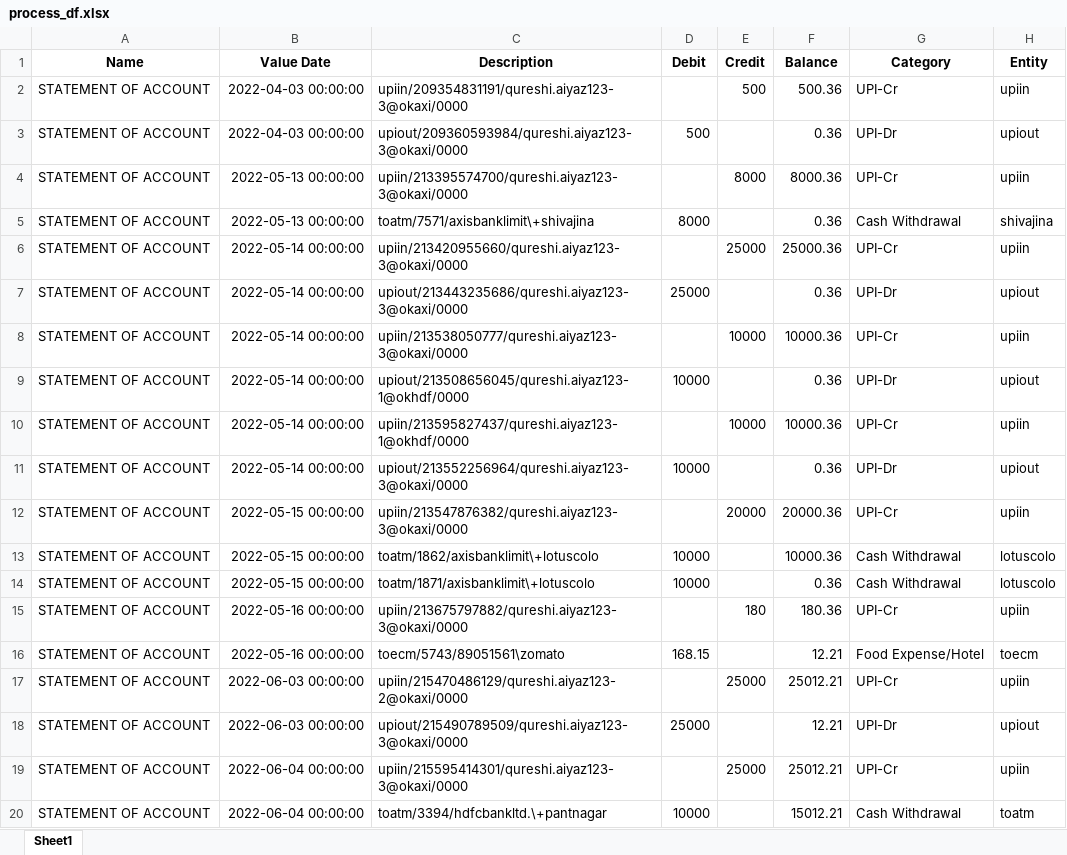
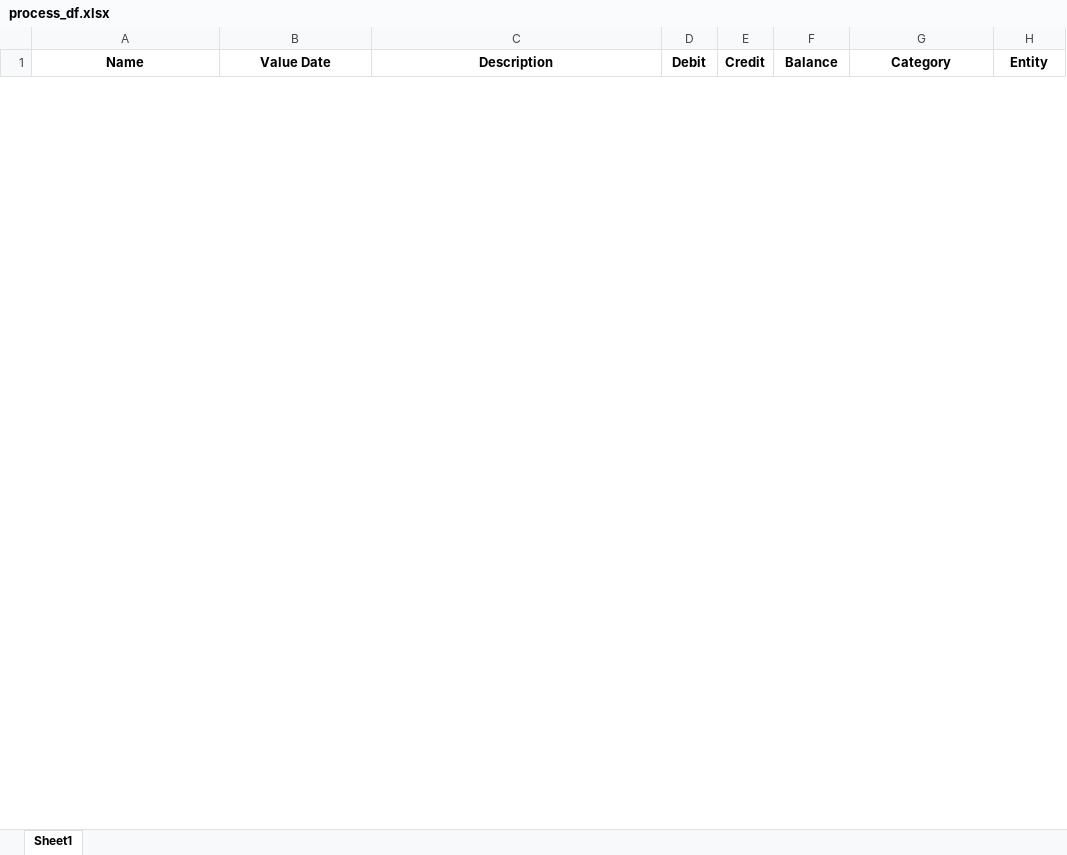
Before and after one commit to Shama-Cyphersol/cyphersol-ats-native-app, an Excel workbook: src/utils/del/process_df.xlsx, sheet Sheet1, drawn as a sheet; only a part is shown; values as stored, in another font and other column widths than the file's, no borders; removed rows and columns are numbered as before the commit, all else as after; the diff covers the shown part only; the diff names each change by its address in the sheet, - before the commit and + after, or states it on an @@ line.

```diff
--- a/src/utils/del/process_df.xlsx (sheet Sheet1)
+++ b/src/utils/del/process_df.xlsx (sheet Sheet1)
-row 2: STATEMENT OF ACCOUNT | 2022-04-03 00:00:00 | upiin/209354831191/qureshi.aiyaz123-3@okaxi/0000 |  | 500 | 500.36 | UPI-Cr | upiin
-row 3: STATEMENT OF ACCOUNT | 2022-04-03 00:00:00 | upiout/209360593984/qureshi.aiyaz123-3@okaxi/0000 | 500 |  | 0.36 | UPI-Dr | upiout
-row 4: STATEMENT OF ACCOUNT | 2022-05-13 00:00:00 | upiin/213395574700/qureshi.aiyaz123-3@okaxi/0000 |  | 8000 | 8000.36 | UPI-Cr | upiin
-row 5: STATEMENT OF ACCOUNT | 2022-05-13 00:00:00 | toatm/7571/axisbanklimit\+shivajina | 8000 |  | 0.36 | Cash Withdrawal | shivajina
-row 6: STATEMENT OF ACCOUNT | 2022-05-14 00:00:00 | upiin/213420955660/qureshi.aiyaz123-3@okaxi/0000 |  | 25000 | 25000.36 | UPI-Cr | upiin
-row 7: STATEMENT OF ACCOUNT | 2022-05-14 00:00:00 | upiout/213443235686/qureshi.aiyaz123-3@okaxi/0000 | 25000 |  | 0.36 | UPI-Dr | upiout
-row 8: STATEMENT OF ACCOUNT | 2022-05-14 00:00:00 | upiin/213538050777/qureshi.aiyaz123-3@okaxi/0000 |  | 10000 | 10000.36 | UPI-Cr | upiin
-row 9: STATEMENT OF ACCOUNT | 2022-05-14 00:00:00 | upiout/213508656045/qureshi.aiyaz123-1@okhdf/0000 | 10000 |  | 0.36 | UPI-Dr | upiout
-row 10: STATEMENT OF ACCOUNT | 2022-05-14 00:00:00 | upiin/213595827437/qureshi.aiyaz123-1@okhdf/0000 |  | 10000 | 10000.36 | UPI-Cr | upiin
-row 11: STATEMENT OF ACCOUNT | 2022-05-14 00:00:00 | upiout/213552256964/qureshi.aiyaz123-3@okaxi/0000 | 10000 |  | 0.36 | UPI-Dr | upiout
-row 12: STATEMENT OF ACCOUNT | 2022-05-15 00:00:00 | upiin/213547876382/qureshi.aiyaz123-3@okaxi/0000 |  | 20000 | 20000.36 | UPI-Cr | upiin
-row 13: STATEMENT OF ACCOUNT | 2022-05-15 00:00:00 | toatm/1862/axisbanklimit\+lotuscolo | 10000 |  | 10000.36 | Cash Withdrawal | lotuscolo
-row 14: STATEMENT OF ACCOUNT | 2022-05-15 00:00:00 | toatm/1871/axisbanklimit\+lotuscolo | 10000 |  | 0.36 | Cash Withdrawal | lotuscolo
-row 15: STATEMENT OF ACCOUNT | 2022-05-16 00:00:00 | upiin/213675797882/qureshi.aiyaz123-3@okaxi/0000 |  | 180 | 180.36 | UPI-Cr | upiin
-row 16: STATEMENT OF ACCOUNT | 2022-05-16 00:00:00 | toecm/5743/89051561\zomato | 168.15 |  | 12.21 | Food Expense/Hotel | toecm
-row 17: STATEMENT OF ACCOUNT | 2022-06-03 00:00:00 | upiin/215470486129/qureshi.aiyaz123-2@okaxi/0000 |  | 25000 | 25012.21 | UPI-Cr | upiin
-row 18: STATEMENT OF ACCOUNT | 2022-06-03 00:00:00 | upiout/215490789509/qureshi.aiyaz123-3@okaxi/0000 | 25000 |  | 12.21 | UPI-Dr | upiout
-row 19: STATEMENT OF ACCOUNT | 2022-06-04 00:00:00 | upiin/215595414301/qureshi.aiyaz123-3@okaxi/0000 |  | 25000 | 25012.21 | UPI-Cr | upiin
-row 20: STATEMENT OF ACCOUNT | 2022-06-04 00:00:00 | toatm/3394/hdfcbankltd.\+pantnagar | 10000 |  | 15012.21 | Cash Withdrawal | toatm
```
Also changed, not shown: 12 added rows and 151 removed rows elsewhere in this sheet, src/utils/del/entity_df.xlsx, src/utils/del/name_acc_df.xlsx, 9 other files.
